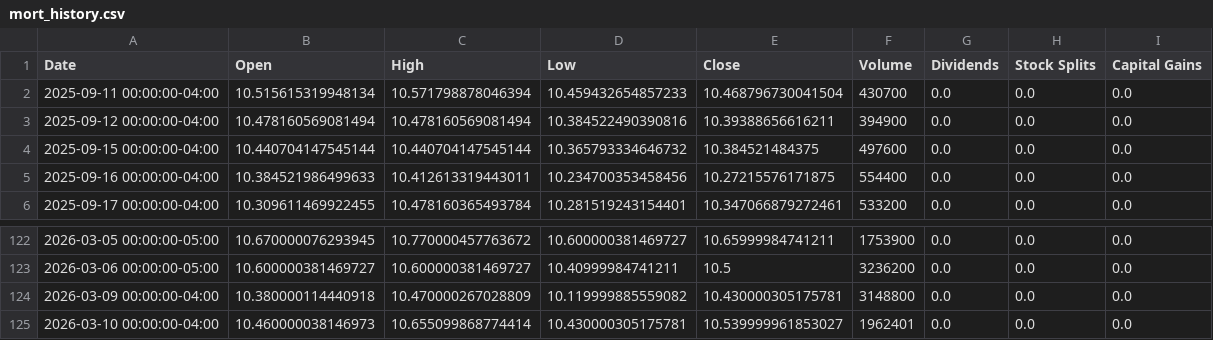
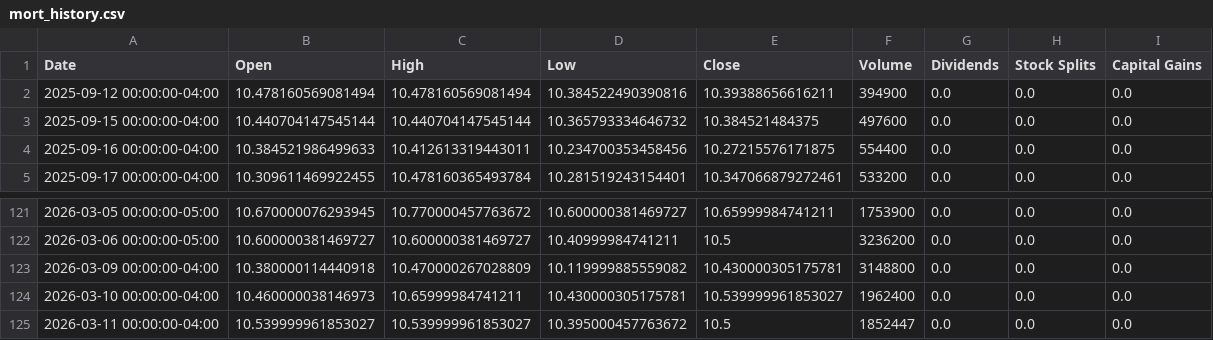
Before and after one commit to richardchitman-prog/fixed-reit-tracker, a CSV file: public/data/mort_history.csv, drawn as a sheet; only a part is shown, gaps mark what is left out.

```diff
--- a/public/data/mort_history.csv
+++ b/public/data/mort_history.csv
@@ -1,3 +1,2 @@
 Date,Open,High,Low,Close,Volume,Dividends,Stock Splits,Capital Gains
-2025-09-11 00:00:00-04:00,10.515615319948134,10.571798878046394,10.459432654857233,10.468796730041504,430700,0.0,0.0,0.0
 2025-09-12 00:00:00-04:00,10.478160569081494,10.478160569081494,10.384522490390816,10.39388656616211,394900,0.0,0.0,0.0
@@ -124,2 +123,3 @@ Date,Open,High,Low,Close,Volume,Dividends,Stock Splits,Capital Gains
 2026-03-09 00:00:00-04:00,10.380000114440918,10.470000267028809,10.119999885559082,10.430000305175781,3148800,0.0,0.0,0.0
-2026-03-10 00:00:00-04:00,10.460000038146973,10.655099868774414,10.430000305175781,10.539999961853027,1962401,0.0,0.0,0.0
+2026-03-10 00:00:00-04:00,10.460000038146973,10.65999984741211,10.430000305175781,10.539999961853027,1962400,0.0,0.0,0.0
+2026-03-11 00:00:00-04:00,10.539999961853027,10.539999961853027,10.395000457763672,10.5,1852447,0.0,0.0,0.0
```
Also changed, not shown: public/data/divo_history.csv, public/data/ewz_history.csv, 38 other files.
